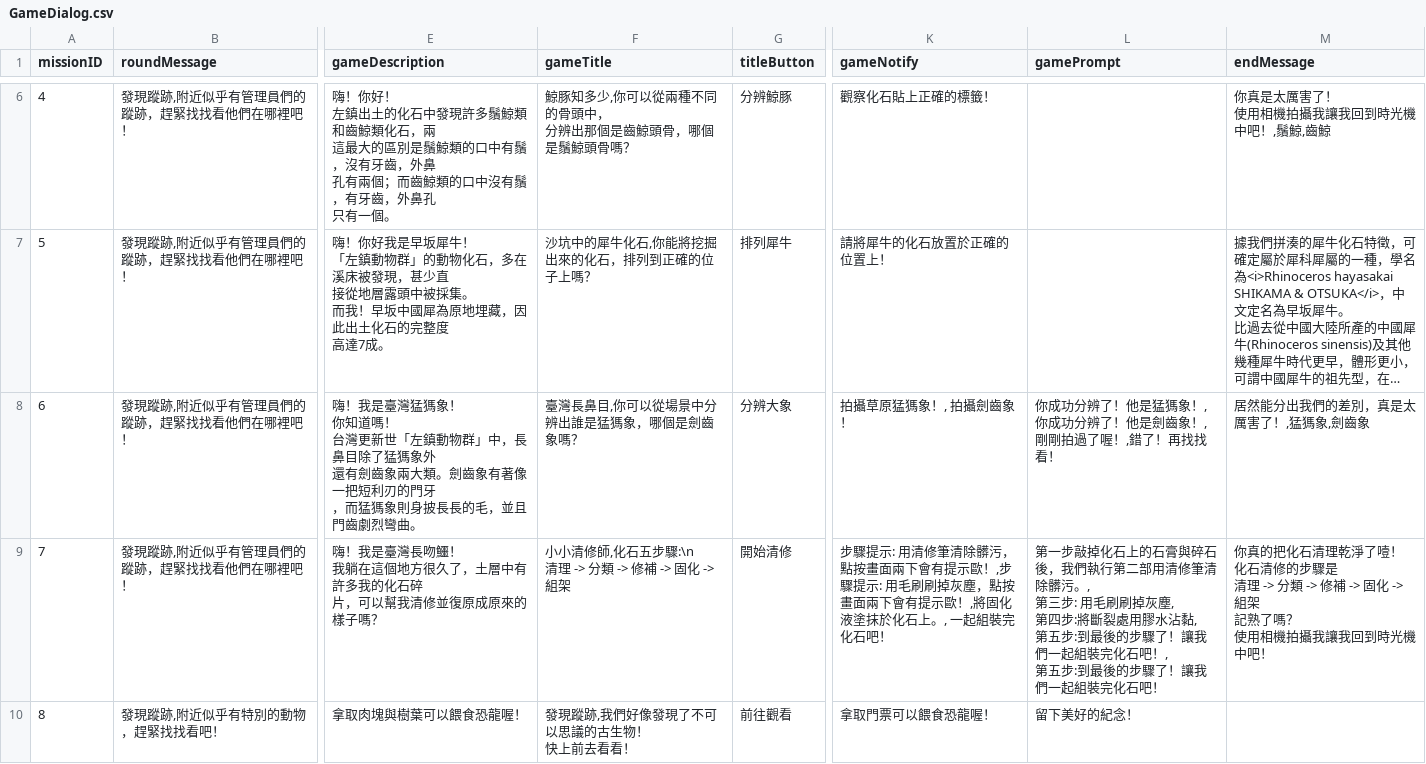
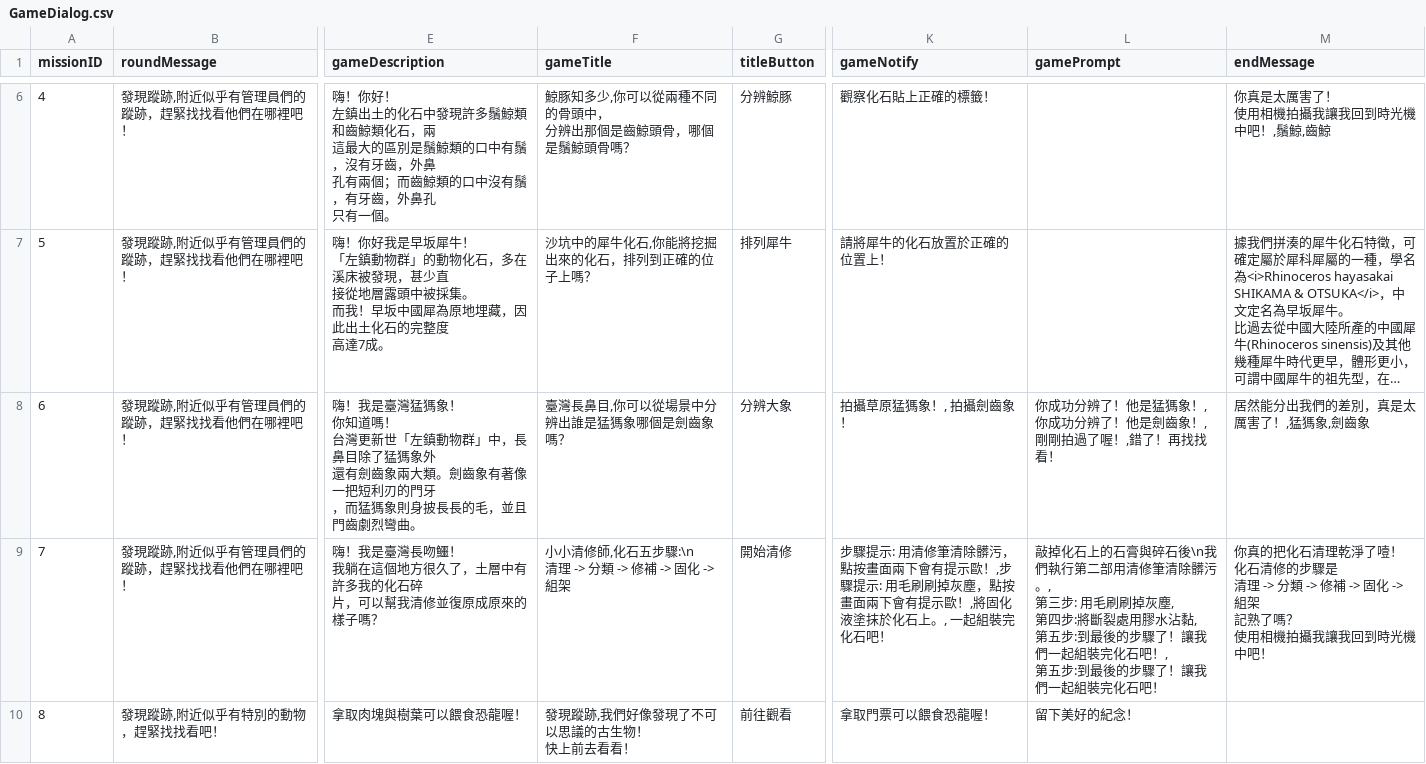
Before and after one commit to shinyi866/FossilPark_UnityProject, a CSV file: Assets/Aslan/Resources/GameDialog.csv, drawn as a sheet; only a part is shown, gaps mark what is left out; long unchanged cells end in …; the diff names each change by its address in the sheet, - before the commit and + after, or states it on an @@ line.

Commit message:
Modify prompt UI

```diff
--- a/Assets/Aslan/Resources/GameDialog.csv
+++ b/Assets/Aslan/Resources/GameDialog.csv
-F8 (gameTitle): 臺灣長鼻目,你可以從場景中分辨出誰是猛獁象，哪個是劍齒象嗎？
+F8 (gameTitle): 臺灣長鼻目,你可以從場景中分辨出誰是猛獁象哪個是劍齒象嗎？
-L9 (gamePrompt): 第一步敲掉化石上的石膏與碎石後，我們執行…
+L9 (gamePrompt): 敲掉化石上的石膏與碎石後\n我們執行…
```
Also changed, not shown: 18 other files.
